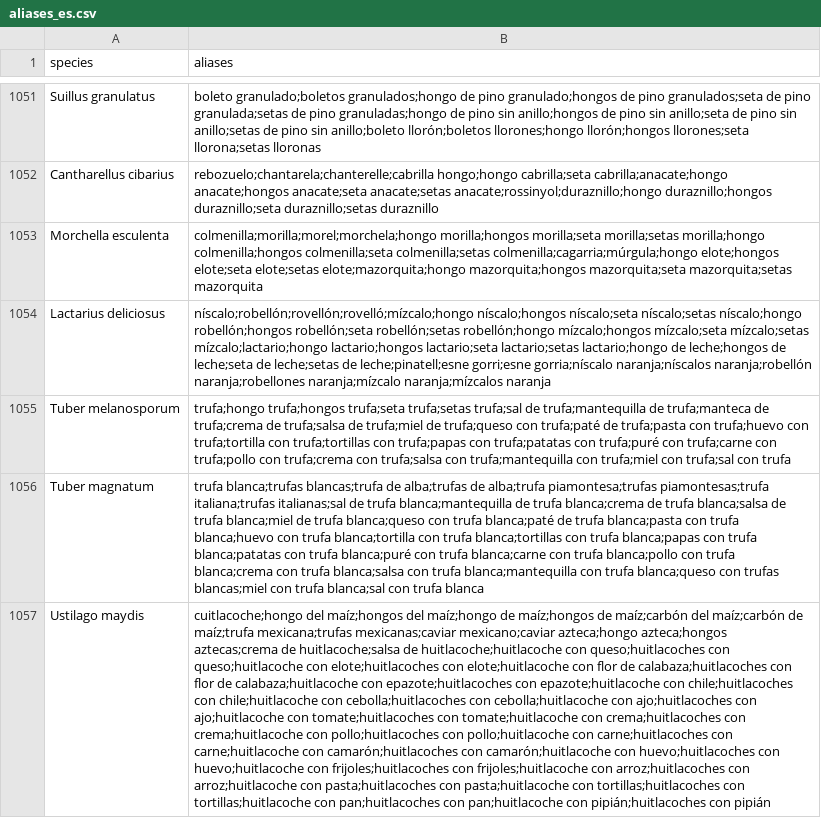
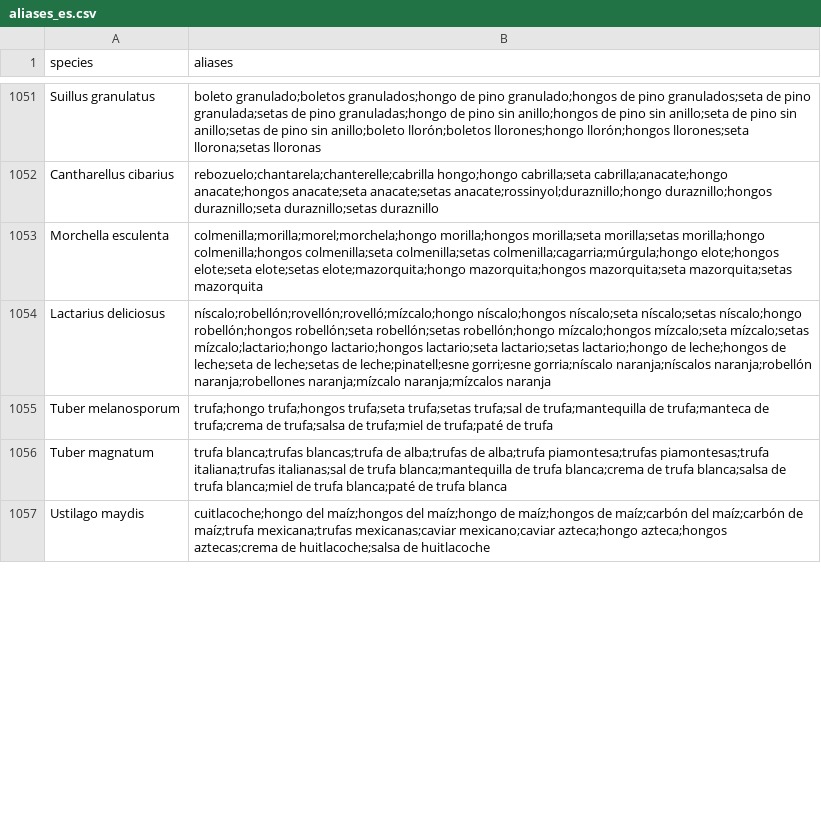
Before and after one commit to mjhickerson/phylodiet, a CSV file: data/aliases_es.csv, drawn as a sheet; only a part is shown, gaps mark what is left out; the diff covers the shown part only; the diff names each change by its address in the sheet, - before the commit and + after, or states it on an @@ line.

```diff
--- a/data/aliases_es.csv
+++ b/data/aliases_es.csv
-B1055 (aliases): …trufa;miel de trufa;queso con trufa;paté de trufa;pasta con trufa;huevo con trufa;tortilla con trufa;tortillas con trufa;papas con trufa;patatas con trufa;puré con trufa;carne con trufa;pollo con trufa;crema con trufa;salsa con trufa;mantequilla con trufa;miel con trufa;sal con trufa
+B1055 (aliases): …trufa;miel de trufa;paté de trufa
-B1056 (aliases): …de trufa blanca;queso con trufa blanca;paté de trufa blanca;pasta con trufa blanca;huevo con trufa blanca;tortilla con trufa blanca;tortillas con trufa blanca;papas con trufa blanca;patatas con trufa blanca;puré con trufa blanca;carne con trufa blanca;pollo con trufa blanca;crema con trufa blanca;salsa con trufa blanca;mantequilla con trufa blanca;queso con trufas blancas;miel con trufa blanca;sal con trufa blanca
+B1056 (aliases): …de trufa blanca;paté de trufa blanca
-B1057 (aliases): …huitlacoche;salsa de huitlacoche;huitlacoche con queso;huitlacoches con queso;huitlacoche con elote;huitlacoches con elote;huitlacoche con flor de calabaza;huitlacoches con flor de calabaza;huitlacoche con epazote;huitlacoches con epazote;huitlacoche con chile;huitlacoches con chile;huitlacoche con cebolla;huitlacoches con cebolla;huitlacoche con ajo;huitlacoches con ajo;huitlacoche con tomate;huitlacoches con tomate;huitlacoche con crema;huitlacoches con crema;huitlacoche con pollo;huitlacoches con pollo;huitlacoche con carne;huitlacoches con carne;huitlacoche con camarón;huitlacoches con camarón;huitlacoche con huevo;huitlacoches con huevo;huitlacoche con frijoles;huitlacoches con frijoles;huitlacoche con arroz;huitlacoches con arroz;huitlacoche con pasta;huitlacoches con pasta;huitlacoche con tortillas;huitlacoches con tortillas;huitlacoche con pan;huitlacoches con pan;huitlacoche con pipián;huitlacoches con pipián
+B1057 (aliases): …huitlacoche;salsa de huitlacoche
```
Also changed, not shown: 10 edited cells elsewhere in this file, data/aliases.csv, data/dishes.csv, 10 other files.
